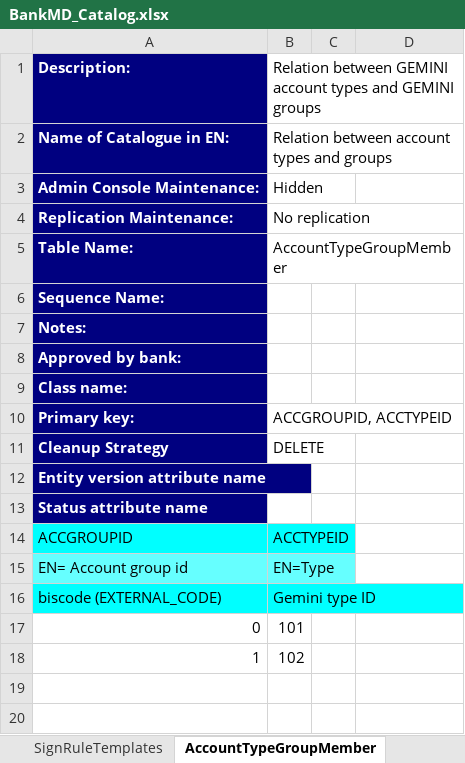
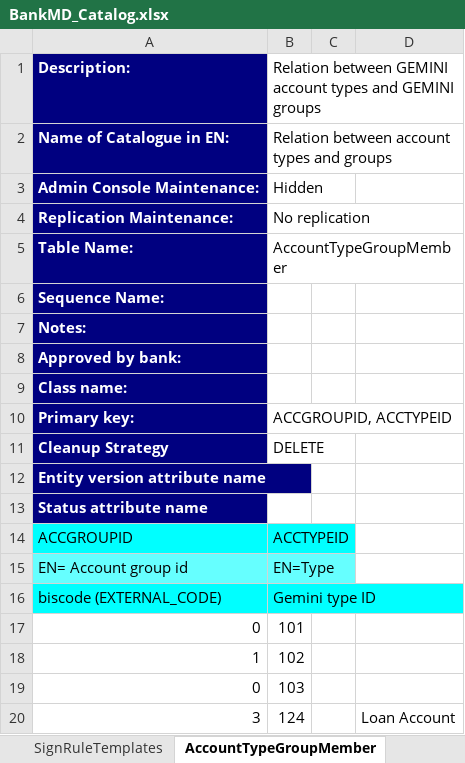
Before and after one commit to nymbusinc/nymbusolbapp, an Excel workbook: banks/bankmd/catalog/BankMD_Catalog.xlsx, sheet AccountTypeGroupMember, drawn as a sheet; values as stored, in another font and other column widths than the file's, no borders; the diff names each change by its address in the sheet, - before the commit and + after, or states it on an @@ line.

```diff
--- a/banks/bankmd/catalog/BankMD_Catalog.xlsx (sheet AccountTypeGroupMember)
+++ b/banks/bankmd/catalog/BankMD_Catalog.xlsx (sheet AccountTypeGroupMember)
+row 19: 0 | 103
+row 20: 3 | 124 |  | Loan Account
```
Also changed, not shown: sheet ProductTypeDefaultNickNames, sheet ProductTypes, sheet AccountTypes, sheet CBSAccountTypeMapping, sheet AccountTypeDefaultNickNames, sheet ProductTypesStatusTypesMapping, 1 more sheet, banks/neighbors/catalog/Neighbors_Bank_Catalog.xlsx.
